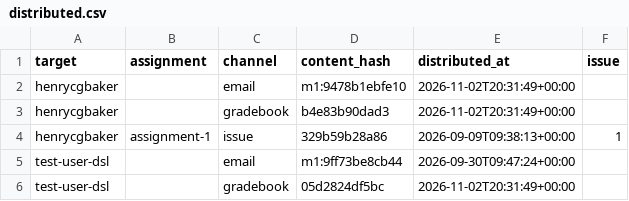
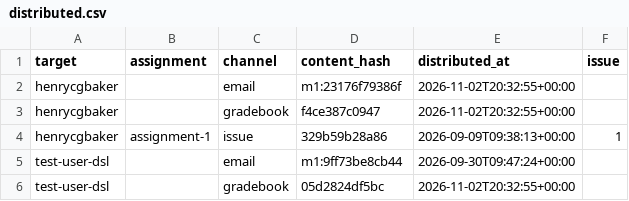
Before and after one commit to hertie-dsl-demo-f2026/semester-config, a CSV file: .system/gradebook/distributed.csv, drawn as a sheet.

Commit message:
grades: record the emails about to be sent (1 notification(s))

```diff
--- a/.system/gradebook/distributed.csv
+++ b/.system/gradebook/distributed.csv
@@ -1,6 +1,6 @@
 target,assignment,channel,content_hash,distributed_at,issue
-henrycgbaker,,email,m1:9478b1ebfe10,2026-11-02T20:31:49+00:00,
-henrycgbaker,,gradebook,b4e83b90dad3,2026-11-02T20:31:49+00:00,
+henrycgbaker,,email,m1:23176f79386f,2026-11-02T20:32:55+00:00,
+henrycgbaker,,gradebook,f4ce387c0947,2026-11-02T20:32:55+00:00,
 henrycgbaker,assignment-1,issue,329b59b28a86,2026-09-09T09:38:13+00:00,1
 test-user-dsl,,email,m1:9ff73be8cb44,2026-09-30T09:47:24+00:00,
-test-user-dsl,,gradebook,05d2824df5bc,2026-11-02T20:31:49+00:00,
+test-user-dsl,,gradebook,05d2824df5bc,2026-11-02T20:32:55+00:00,
```
Also changed, not shown: .system/semester-gradebook.csv.
